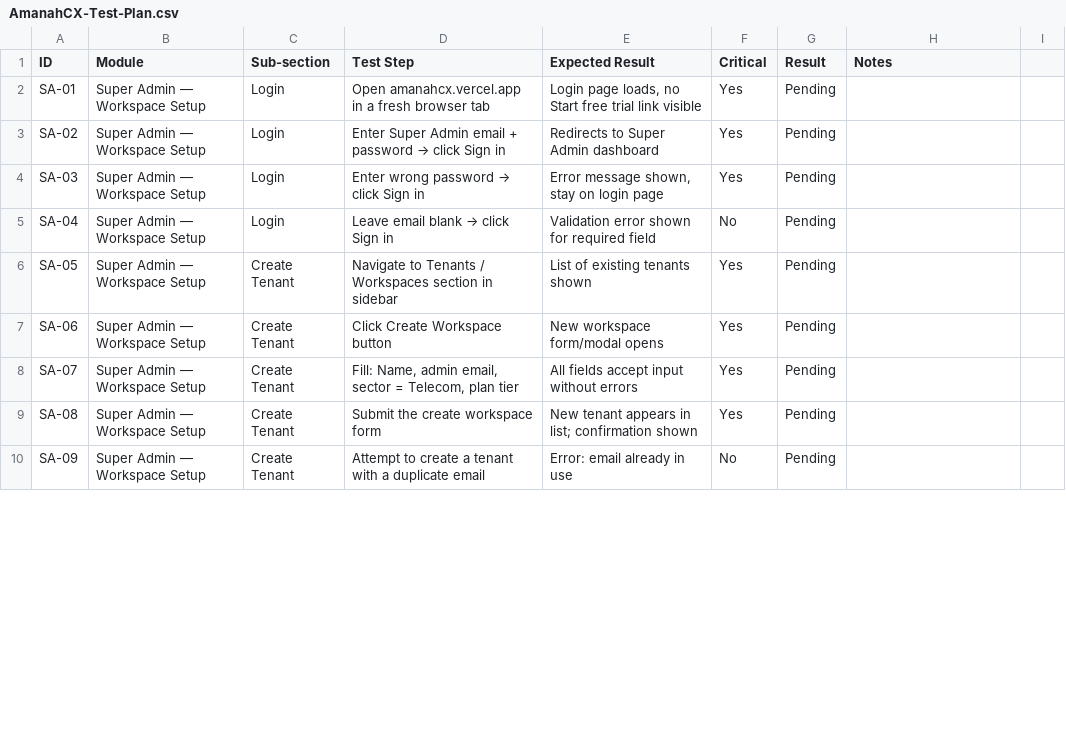
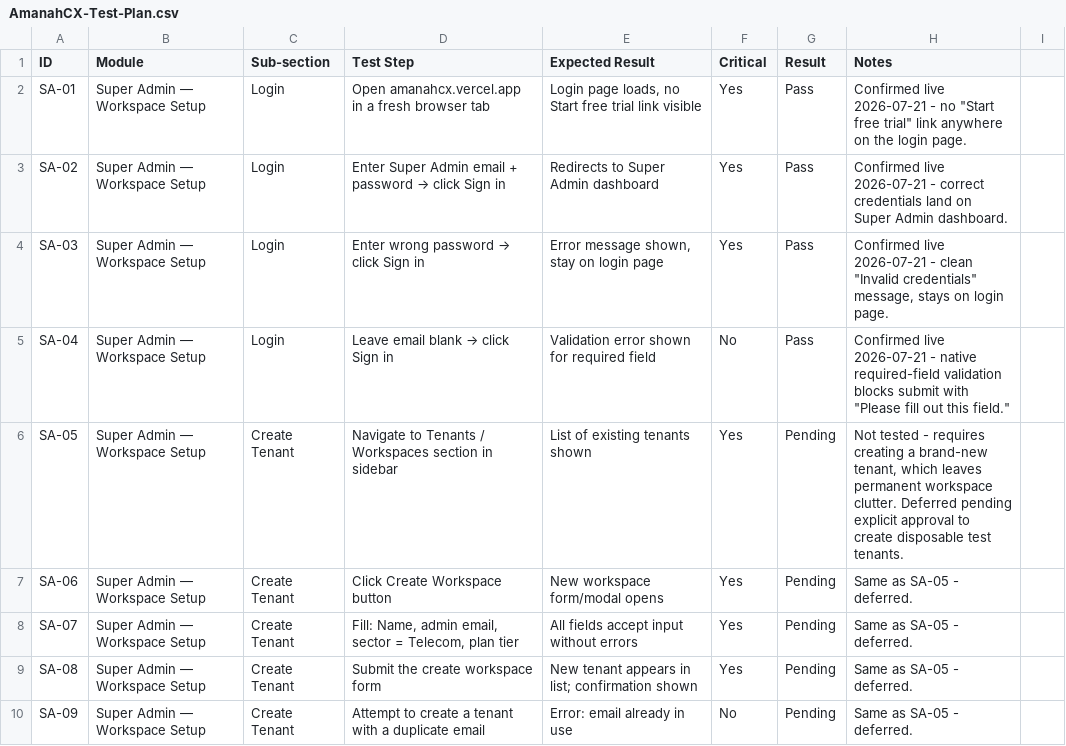
Before and after one commit to munirrazaa/AmanahCX, a CSV file: docs/2026-07-21-2of2/AmanahCX-Test-Plan.csv, drawn as a sheet; only a part is shown; the diff covers the shown part only.

```diff
--- a/docs/2026-07-21-2of2/AmanahCX-Test-Plan.csv
+++ b/docs/2026-07-21-2of2/AmanahCX-Test-Plan.csv
@@ -1,10 +1,10 @@
 ID,Module,Sub-section,Test Step,Expected Result,Critical,Result,Notes
-SA-01,Super Admin — Workspace Setup,Login,Open amanahcx.vercel.app in a fresh browser tab,"Login page loads, no Start free trial link visible",Yes,Pending,
-SA-02,Super Admin — Workspace Setup,Login,Enter Super Admin email + password → click Sign in,Redirects to Super Admin dashboard,Yes,Pending,
-SA-03,Super Admin — Workspace Setup,Login,Enter wrong password → click Sign in,"Error message shown, stay on login page",Yes,Pending,
-SA-04,Super Admin — Workspace Setup,Login,Leave email blank → click Sign in,Validation error shown for required field,No,Pending,
-SA-05,Super Admin — Workspace Setup,Create Tenant,Navigate to Tenants / Workspaces section in sidebar,List of existing tenants shown,Yes,Pending,
-SA-06,Super Admin — Workspace Setup,Create Tenant,Click Create Workspace button,New workspace form/modal opens,Yes,Pending,
-SA-07,Super Admin — Workspace Setup,Create Tenant,"Fill: Name, admin email, sector = Telecom, plan tier",All fields accept input without errors,Yes,Pending,
-SA-08,Super Admin — Workspace Setup,Create Tenant,Submit the create workspace form,New tenant appears in list; confirmation shown,Yes,Pending,
-SA-09,Super Admin — Workspace Setup,Create Tenant,Attempt to create a tenant with a duplicate email,Error: email already in use,No,Pending,
+SA-01,Super Admin — Workspace Setup,Login,Open amanahcx.vercel.app in a fresh browser tab,"Login page loads, no Start free trial link visible",Yes,Pass,"Confirmed live 2026-07-21 - no ""Start free trial"" link anywhere on the login page."
+SA-02,Super Admin — Workspace Setup,Login,Enter Super Admin email + password → click Sign in,Redirects to Super Admin dashboard,Yes,Pass,Confirmed live 2026-07-21 - correct credentials land on Super Admin dashboard.
+SA-03,Super Admin — Workspace Setup,Login,Enter wrong password → click Sign in,"Error message shown, stay on login page",Yes,Pass,"Confirmed live 2026-07-21 - clean ""Invalid credentials"" message, stays on login page."
+SA-04,Super Admin — Workspace Setup,Login,Leave email blank → click Sign in,Validation error shown for required field,No,Pass,"Confirmed live 2026-07-21 - native required-field validation blocks submit with ""Please fill out this field."""
+SA-05,Super Admin — Workspace Setup,Create Tenant,Navigate to Tenants / Workspaces section in sidebar,List of existing tenants shown,Yes,Pending,"Not tested - requires creating a brand-new tenant, which leaves permanent workspace clutter. Deferred pending explicit approval to create disposable test tenants."
+SA-06,Super Admin — Workspace Setup,Create Tenant,Click Create Workspace button,New workspace form/modal opens,Yes,Pending,Same as SA-05 - deferred.
+SA-07,Super Admin — Workspace Setup,Create Tenant,"Fill: Name, admin email, sector = Telecom, plan tier",All fields accept input without errors,Yes,Pending,Same as SA-05 - deferred.
+SA-08,Super Admin — Workspace Setup,Create Tenant,Submit the create workspace form,New tenant appears in list; confirmation shown,Yes,Pending,Same as SA-05 - deferred.
+SA-09,Super Admin — Workspace Setup,Create Tenant,Attempt to create a tenant with a duplicate email,Error: email already in use,No,Pending,Same as SA-05 - deferred.
```
Also changed, not shown: 34 edited cells elsewhere in this file, 13 other files.
